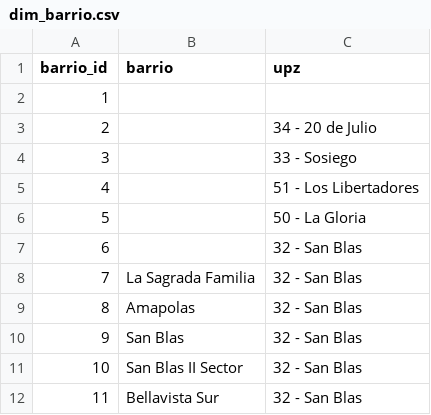
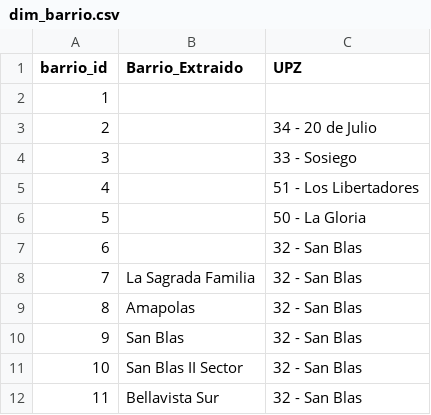
Before and after one commit to coloncolonneideryesid-cmd/convive360-etl, a CSV file: dimensiones/dim_barrio.csv, drawn as a sheet.

```diff
--- a/dimensiones/dim_barrio.csv
+++ b/dimensiones/dim_barrio.csv
@@ -1,2 +1,2 @@
-barrio_id,barrio,upz
+barrio_id,Barrio_Extraido,UPZ
 1,,
```
Also changed, not shown: dimensiones/dim_enfoque.csv, 5 other files.
